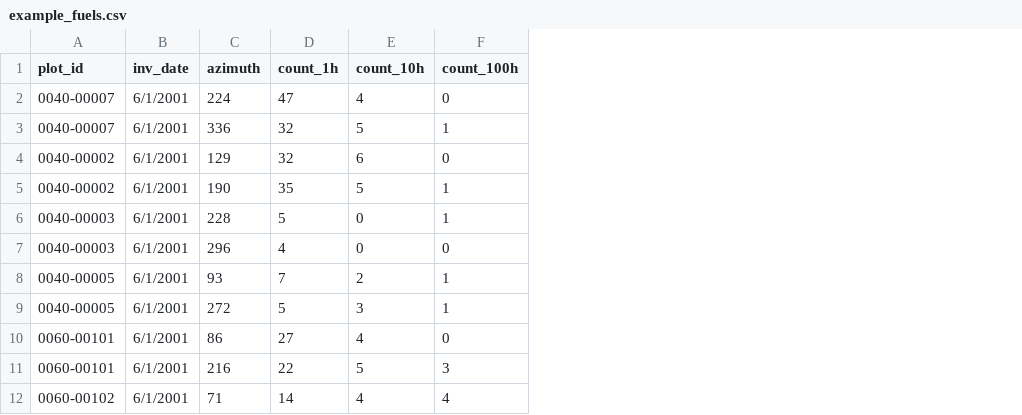
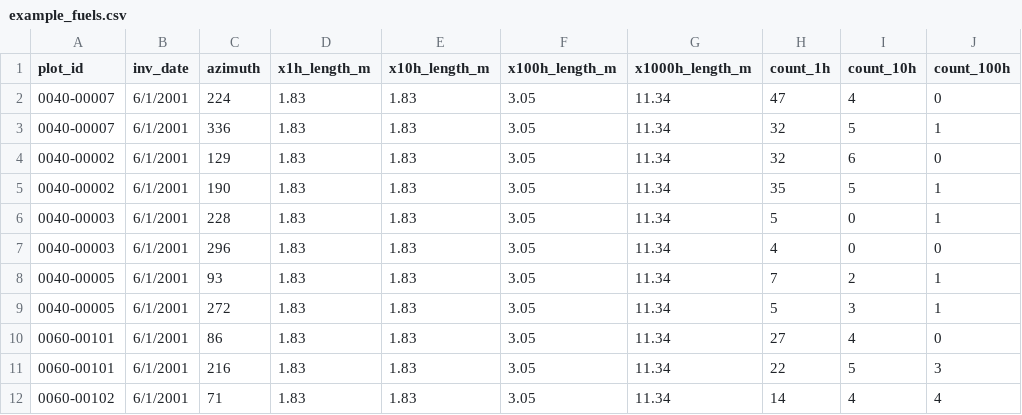
Before and after one commit to danfosterfire/Rfuels, a CSV file: example_fuels.csv, drawn as a sheet; only a part is shown; the diff names each change by its address in the sheet, - before the commit and + after, or states it on an @@ line.

Commit message:
working up through 'calculate litter and duff loads'

```diff
--- a/example_fuels.csv
+++ b/example_fuels.csv
+column D (x1h_length_m), rows 2-12: all 1.83
+column E (x10h_length_m), rows 2-12: all 1.83
+column F (x100h_length_m), rows 2-12: all 3.05
+column G (x1000h_length_m), rows 2-12: all 11.34
```
Also changed, not shown: 10 other files.
